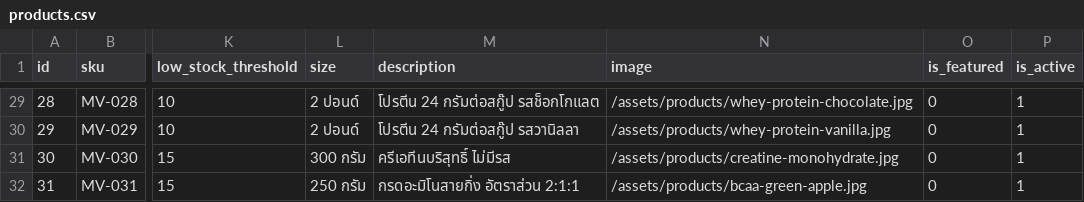
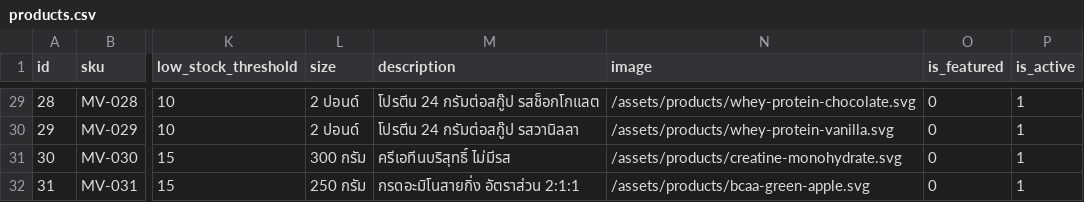
Before and after one commit to 67160244-jpg/E-Commerce, a CSV file: data/products.csv, drawn as a sheet; only a part is shown, gaps mark what is left out; the diff covers the shown part only; the diff names each change by its address in the sheet, - before the commit and + after, or states it on an @@ line.

Commit message:
feat(assets): add complete vector SVG product mockup images and update seed/dataset

```diff
--- a/data/products.csv
+++ b/data/products.csv
-N29 (image): /assets/products/whey-protein-chocolate.jpg
+N29 (image): /assets/products/whey-protein-chocolate.svg
-N30 (image): /assets/products/whey-protein-vanilla.jpg
+N30 (image): /assets/products/whey-protein-vanilla.svg
-N31 (image): /assets/products/creatine-monohydrate.jpg
+N31 (image): /assets/products/creatine-monohydrate.svg
-N32 (image): /assets/products/bcaa-green-apple.jpg
+N32 (image): /assets/products/bcaa-green-apple.svg
```
Also changed, not shown: 27 edited cells elsewhere in this file, 34 other files.
